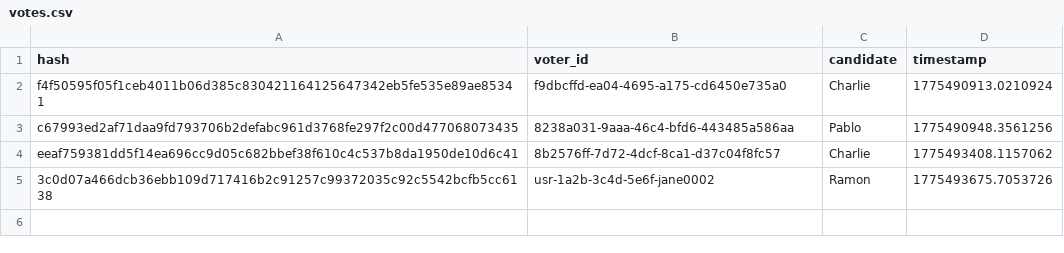
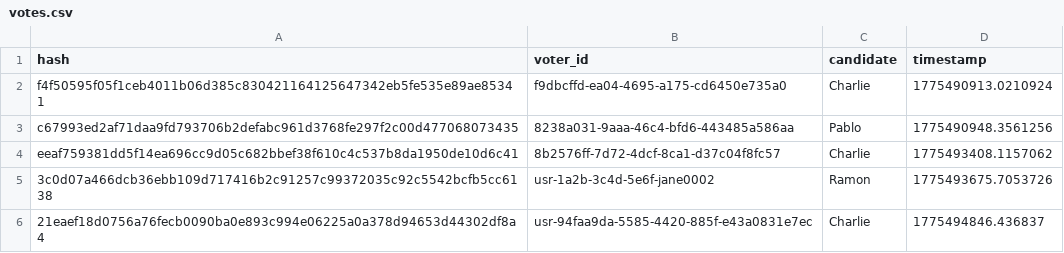
Before and after one commit to Chuck6684/Voting-DS, a CSV file: votes.csv, drawn as a sheet; the diff names each change by its address in the sheet, - before the commit and + after, or states it on an @@ line.

Commit message:
Version 3.1 user and vote csv + reults.html

```diff
--- a/votes.csv
+++ b/votes.csv
+row 6: 21eaef18d0756a76fecb0090ba0e893c994e06225a0a378d94653d44302df8a4 | usr-94faa9da-5585-4420-885f-e43a0831e7ec | Charlie | 1775494846.436837
```
Also changed, not shown: 4 other files.
